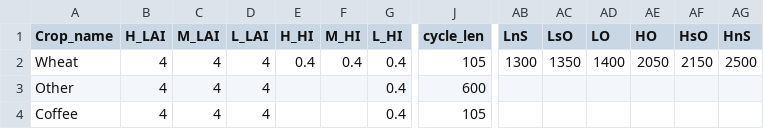
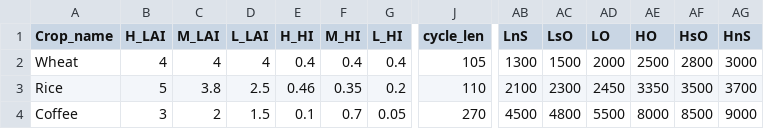
Before and after one commit to gicait/PyAEZ, a CSV file: sample_data/input/crop_parameters.csv, drawn as a sheet; only a part is shown, gaps mark what is left out; removed rows and columns are numbered as before the commit, all else as after; rows hold the shown columns only; the diff names each change by its address in the sheet, - before the commit and + after, or states it on an @@ line.

```diff
--- a/sample_data/input/crop_parameters.csv
+++ b/sample_data/input/crop_parameters.csv
-AC2 (LsO): 1350
+AC2 (LsO): 1500
-AD2 (LO): 1400
+AD2 (LO): 2000
-AE2 (HO): 2050
+AE2 (HO): 2500
-AF2 (HsO): 2150
+AF2 (HsO): 2800
-AG2 (HnS): 2500
+AG2 (HnS): 3000
-row 3: Other | 4 | 4 | 4 |  |  | 0.4 | 600
+row 3: Rice | 5 | 3.8 | 2.5 | 0.46 | 0.35 | 0.2 | 110 | 2100 | 2300 | 2450 | 3350 | 3500 | 3700
-B4 (H_LAI): 4
+B4 (H_LAI): 3
-C4 (M_LAI): 4
+C4 (M_LAI): 2
-D4 (L_LAI): 4
+D4 (L_LAI): 1.5
-E4 (H_HI): (empty)
+E4 (H_HI): 0.1
-F4 (M_HI): (empty)
+F4 (M_HI): 0.7
-G4 (L_HI): 0.4
+G4 (L_HI): 0.05
-J4 (cycle_len): 105
+J4 (cycle_len): 270
-AB4 (LnS): (empty)
+AB4 (LnS): 4500
-AC4 (LsO): (empty)
+AC4 (LsO): 4800
-AD4 (LO): (empty)
+AD4 (LO): 5500
-AE4 (HO): (empty)
+AE4 (HO): 8000
-AF4 (HsO): (empty)
+AF4 (HsO): 8500
-AG4 (HnS): (empty)
+AG4 (HnS): 9000
```
Also changed, not shown: 2 other files.
